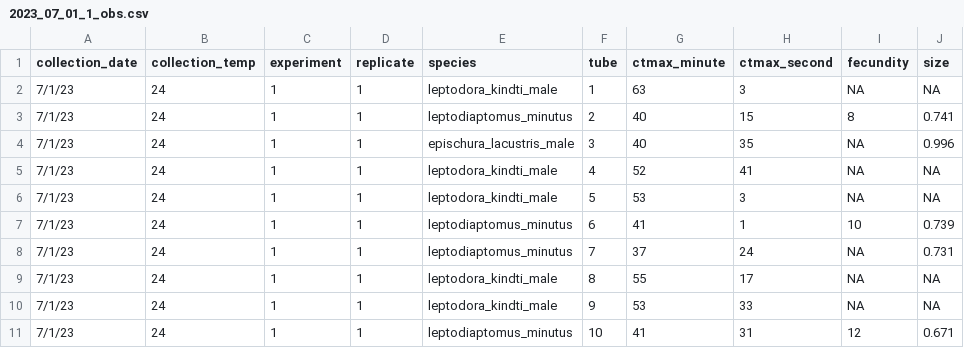
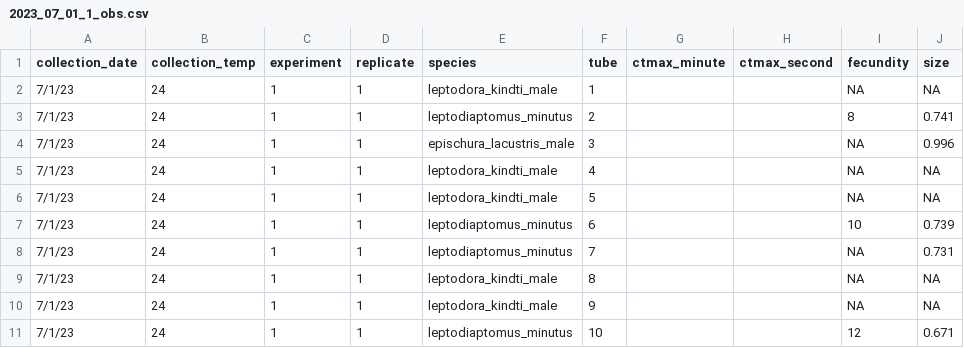
Before and after one commit to ZoopEcoEvo/champlain_seasonality, a CSV file: Raw_data/pheno_obs/2023_07_01_1_obs.csv, drawn as a sheet.

```diff
--- a/Raw_data/pheno_obs/2023_07_01_1_obs.csv
+++ b/Raw_data/pheno_obs/2023_07_01_1_obs.csv
@@ -1,11 +1,11 @@
 collection_date,collection_temp,experiment,replicate,species,tube,ctmax_minute,ctmax_second,fecundity,size
-7/1/23,24,1,1,leptodora_kindti_male,1,63,3,NA,NA
-7/1/23,24,1,1,leptodiaptomus_minutus,2,40,15,8,0.741
-7/1/23,24,1,1,epischura_lacustris_male,3,40,35,NA,0.996
-7/1/23,24,1,1,leptodora_kindti_male,4,52,41,NA,NA
-7/1/23,24,1,1,leptodora_kindti_male,5,53,3,NA,NA
-7/1/23,24,1,1,leptodiaptomus_minutus,6,41,1,10,0.739
-7/1/23,24,1,1,leptodiaptomus_minutus,7,37,24,NA,0.731
-7/1/23,24,1,1,leptodora_kindti_male,8,55,17,NA,NA
-7/1/23,24,1,1,leptodora_kindti_male,9,53,33,NA,NA
-7/1/23,24,1,1,leptodiaptomus_minutus,10,41,31,12,0.671
+7/1/23,24,1,1,leptodora_kindti_male,1,,,NA,NA
+7/1/23,24,1,1,leptodiaptomus_minutus,2,,,8,0.741
+7/1/23,24,1,1,epischura_lacustris_male,3,,,NA,0.996
+7/1/23,24,1,1,leptodora_kindti_male,4,,,NA,NA
+7/1/23,24,1,1,leptodora_kindti_male,5,,,NA,NA
+7/1/23,24,1,1,leptodiaptomus_minutus,6,,,10,0.739
+7/1/23,24,1,1,leptodiaptomus_minutus,7,,,NA,0.731
+7/1/23,24,1,1,leptodora_kindti_male,8,,,NA,NA
+7/1/23,24,1,1,leptodora_kindti_male,9,,,NA,NA
+7/1/23,24,1,1,leptodiaptomus_minutus,10,,,12,0.671
```
Also changed, not shown: Output/Data/full_data.csv, 35 other files.
